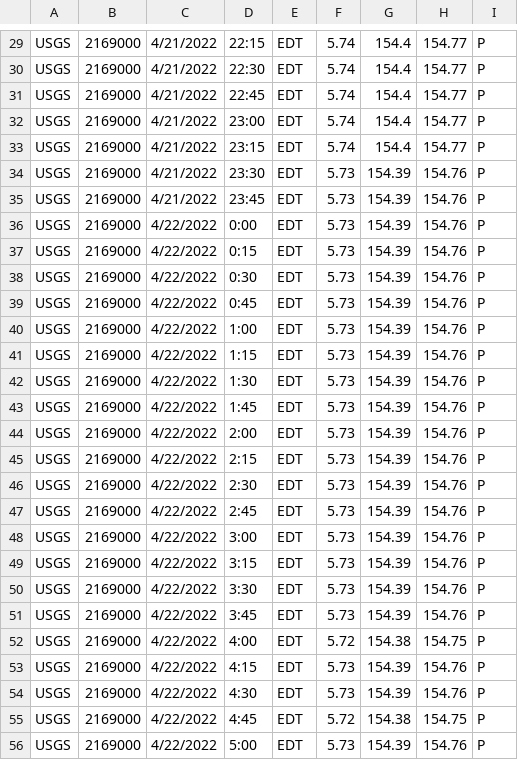
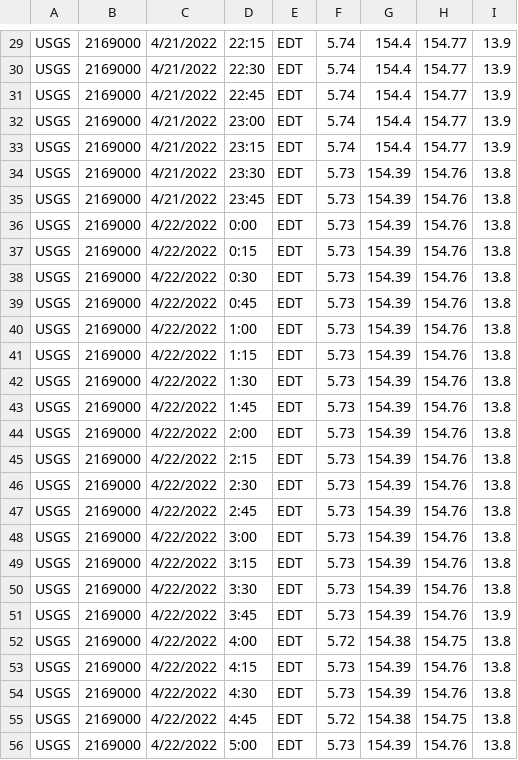
Before and after one commit to smitty444/IoT-Cellular-Dam-Water-Level-Sensor, a CSV file: field tests/04_21-04_22/usgs_data.csv, drawn as a sheet; only a part is shown, gaps mark what is left out; the diff covers the shown part only; the diff names each change by its address in the sheet, - before the commit and + after, or states it on an @@ line.

```diff
--- a/field tests/04_21-04_22/usgs_data.csv
+++ b/field tests/04_21-04_22/usgs_data.csv
-I29:I33: P
+I29:I33: 13.9
-I34:I50: P
+I34:I50: 13.8
-I51: P
+I51: 13.9
-I52:I56: P
+I52:I56: 13.8
```
Also changed, not shown: 52 edited cells elsewhere in this file, 6 other files.
